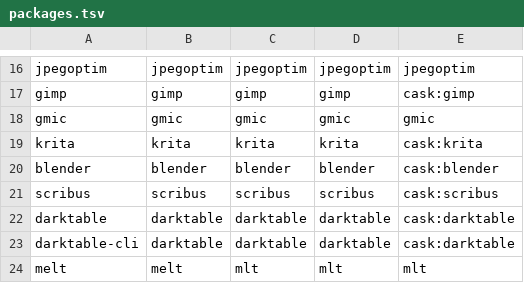
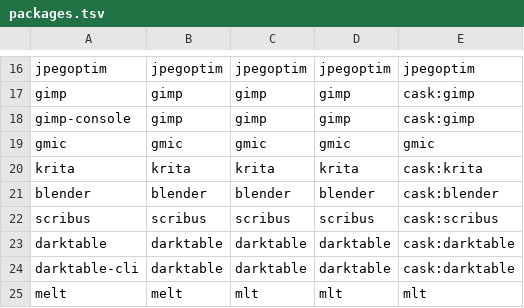
Before and after one commit to codeonym-oss/design-skills, a TSV file: lib/packages.tsv, drawn as a sheet; only a part is shown, gaps mark what is left out; the diff names each change by its address in the sheet, - before the commit and + after, or states it on an @@ line.

```diff
--- a/lib/packages.tsv
+++ b/lib/packages.tsv
+row 18: gimp-console | gimp | gimp | gimp | cask:gimp
```
Also changed, not shown: 18 other files.
